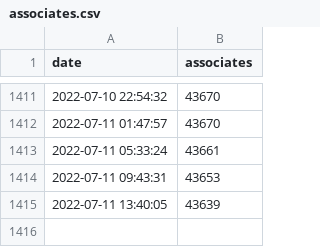
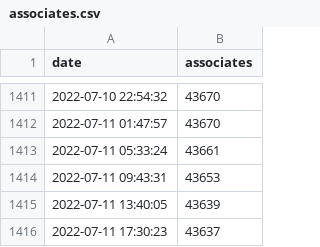
Before and after one commit to matheussrod/fortaleza-associates, a CSV file: data/associates.csv, drawn as a sheet; only a part is shown, gaps mark what is left out.

Commit message:
Update historical associates data

```diff
--- a/data/associates.csv
+++ b/data/associates.csv
@@ -1415 +1415,2 @@ date;associates
 2022-07-11 13:40:05;43639
+2022-07-11 17:30:23;43637
```
